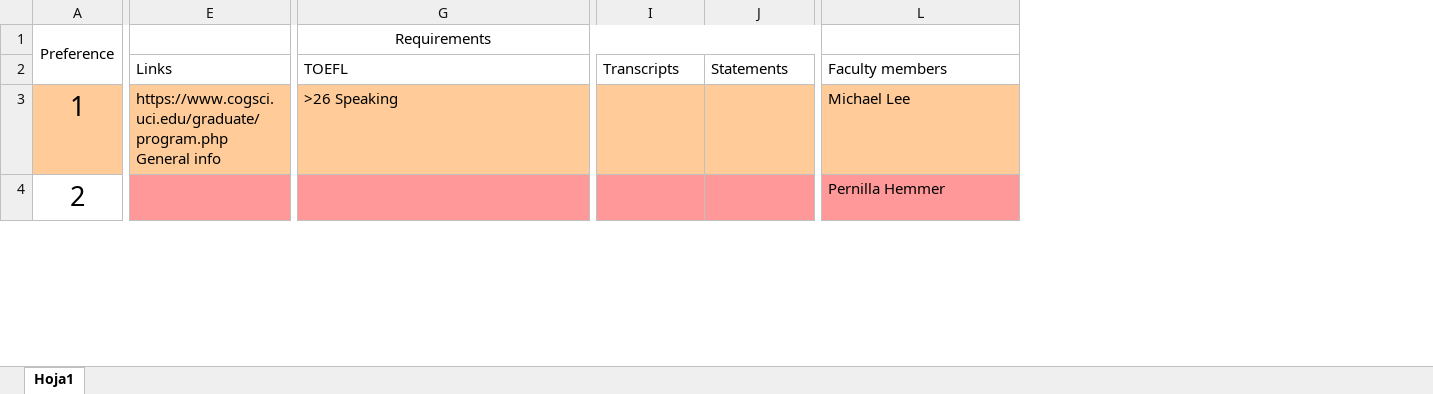
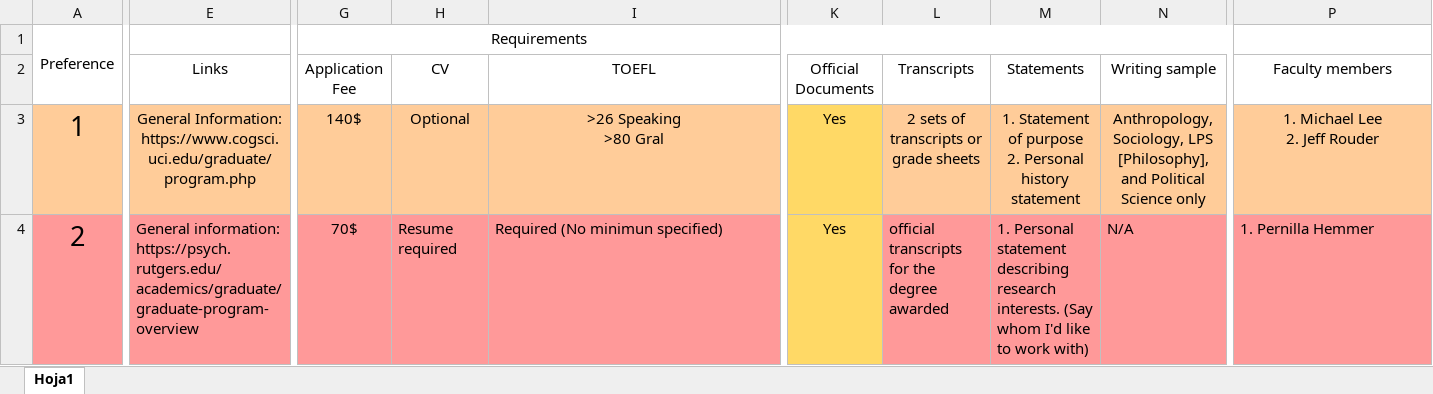
Before and after one commit to Adrifelcha/afchavez-019, an Excel workbook: GradSchool/Opciones.xlsx, sheet Hoja1, drawn as a sheet; only a part is shown, gaps mark what is left out; values as stored, in another font and other column widths than the file's, no borders; removed rows and columns are numbered as before the commit, all else as after; ↵ is a line break in a cell; the diff covers the shown part only; the diff names each change by its address in the sheet, - before the commit and + after, or states it on an @@ line.

```diff
--- a/GradSchool/Opciones.xlsx (sheet Hoja1)
+++ b/GradSchool/Opciones.xlsx (sheet Hoja1)
+column G (Application Fee), row 1: Requirements; rows 3-4: 140$ | 70$
+column H (CV), rows 3-4: Optional | Resume required
+column K (Official Documents), rows 3-4: Yes | Yes
+column N (Writing sample), rows 3-4: Anthropology, Sociology, LPS [Philosophy], and Political Science only | N/A
-I1 (TOEFL): Requirements
+I1 (TOEFL): (empty)
-G1:K1 merged
-E2 alignment: left
+E2 alignment: center
-I2 alignment: left
+I2 alignment: center
-L2:M2 alignment: left
+L2:M2 alignment: center
-P2 alignment: left
+P2 alignment: center
-E3 alignment: left
+E3 alignment: center
-E3 (Links): https://www.cogsci.uci.edu/graduate/program.php ↵ General info
+E3 (Links): General Information: ↵ https://www.cogsci.uci.edu/graduate/program.php
-I3 (TOEFL): >26 Speaking
+I3 (TOEFL): >26 Speaking ↵ >80 Gral
-I3 alignment: left
+I3 alignment: center
-L3 (Transcripts): (empty)
+L3 (Transcripts): 2 sets of transcripts or grade sheets
-M3 (Statements): (empty)
+M3 (Statements): 1. Statement of purpose ↵ 2. Personal history statement
-P3 (Faculty members): Michael Lee
+P3 (Faculty members): 1. Michael Lee ↵ 2. Jeff Rouder
-P3 alignment: left
+P3 alignment: center
-A4 fill: none
+A4 fill: #FF9999
-E4 (Links): (empty)
+E4 (Links): General information: ↵ https://psych.rutgers.edu/academics/graduate/graduate-program-overview
-I4 (TOEFL): (empty)
+I4 (TOEFL): Required (No minimun specified)
-L4 (Transcripts): (empty)
+L4 (Transcripts): official transcripts for the degree awarded
-M4 (Statements): (empty)
+M4 (Statements): 1. Personal statement describing research interests. (Say whom I'd like to work with)
-P4 (Faculty members): Pernilla Hemmer
+P4 (Faculty members): 1. Pernilla Hemmer
```
Also changed, not shown: 16 edited cells and cell formats elsewhere in this sheet, 9 other files.
